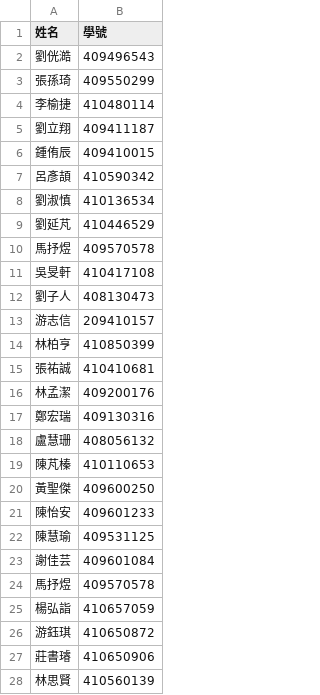
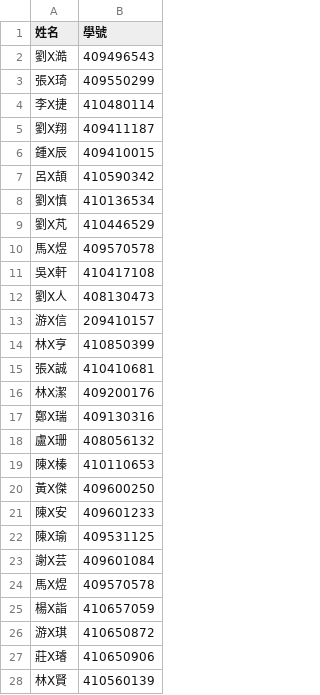
Before and after one commit to zous910814/Check-In-Form, a CSV file: data/a.csv, drawn as a sheet; only a part is shown; the diff covers the shown part only.

```diff
--- a/data/a.csv
+++ b/data/a.csv
@@ -1,28 +1,28 @@
 姓名,學號
-劉侊澔,409496543
-張孫琦,409550299
-李榆捷,410480114
-劉立翔,409411187
-鍾侑辰,409410015
-呂彥頡,410590342
-劉淑慎,410136534
-劉延芃,410446529
-馬抒煜,409570578
-吳旻軒,410417108
-劉子人,408130473
-游志信,209410157
-林柏亨,410850399
-張祐誠,410410681
-林孟潔,409200176
-鄭宏瑞,409130316
-盧慧珊,408056132
-陳芃榛,410110653
-黃聖傑,409600250
-陳怡安,409601233
-陳慧瑜,409531125
-謝佳芸,409601084
-馬抒煜,409570578
-楊弘詣,410657059
-游鈺琪,410650872
-莊書璿,410650906
-林思賢,410560139
+劉X澔,409496543
+張X琦,409550299
+李X捷,410480114
+劉X翔,409411187
+鍾X辰,409410015
+呂X頡,410590342
+劉X慎,410136534
+劉X芃,410446529
+馬X煜,409570578
+吳X軒,410417108
+劉X人,408130473
+游X信,209410157
+林X亨,410850399
+張X誠,410410681
+林X潔,409200176
+鄭X瑞,409130316
+盧X珊,408056132
+陳X榛,410110653
+黃X傑,409600250
+陳X安,409601233
+陳X瑜,409531125
+謝X芸,409601084
+馬X煜,409570578
+楊X詣,410657059
+游X琪,410650872
+莊X璿,410650906
+林X賢,410560139
```
Also changed, not shown: 1 added row and 6 edited cells elsewhere in this file, data/已簽到.csv.
